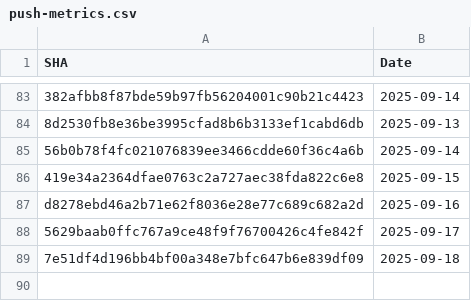
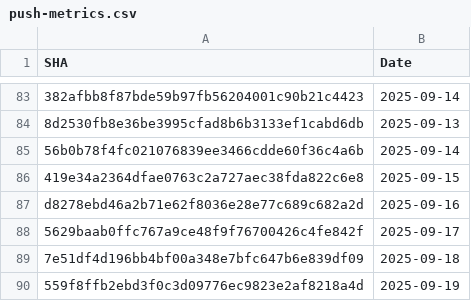
Before and after one commit to Ossi-1337/template-github-workflow, a CSV file: .github/data/push-metrics.csv, drawn as a sheet; only a part is shown, gaps mark what is left out.

```diff
--- a/.github/data/push-metrics.csv
+++ b/.github/data/push-metrics.csv
@@ -89 +89,2 @@ SHA,Date
 "7e51df4d196bb4bf00a348e7bfc647b6e839df09","2025-09-18"
+"559f8ffb2ebd3f0c3d09776ec9823e2af8218a4d","2025-09-19"
```
Also changed, not shown: 1 other file.
